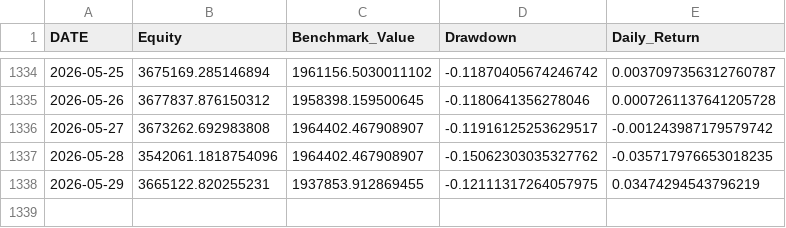
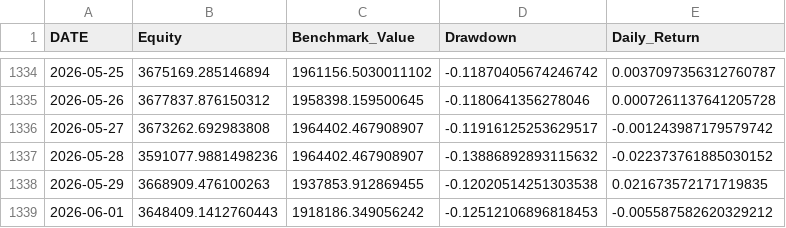
Before and after one commit to rehmahahmed/nse-bhavcopy-data, a CSV file: historical_portfolio_value.csv, drawn as a sheet; only a part is shown, gaps mark what is left out.

```diff
--- a/historical_portfolio_value.csv
+++ b/historical_portfolio_value.csv
@@ -1336,3 +1336,4 @@ DATE,Equity,Benchmark_Value,Drawdown,Daily_Return
 2026-05-27,3673262.692983808,1964402.467908907,-0.11916125253629517,-0.001243987179579742
-2026-05-28,3542061.1818754096,1964402.467908907,-0.15062303035327762,-0.035717976653018235
-2026-05-29,3665122.820255231,1937853.912869455,-0.12111317264057975,0.03474294543796219
+2026-05-28,3591077.9881498236,1964402.467908907,-0.13886892893115632,-0.022373761885030152
+2026-05-29,3668909.476100263,1937853.912869455,-0.12020514251303538,0.021673572171719835
+2026-06-01,3648409.1412760443,1918186.349056242,-0.12512106896818453,-0.005587582620329212
```
Also changed, not shown: daily_allocations.csv, strategy_trade_history.csv.
